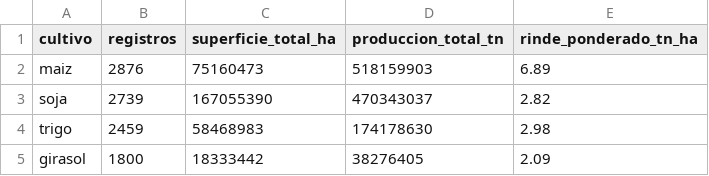
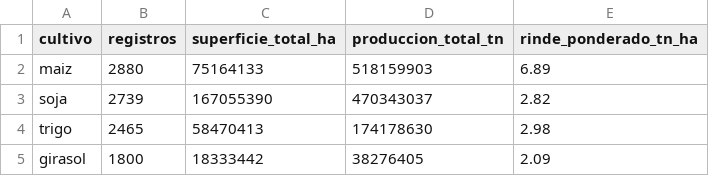
Before and after one commit to kobogithub/utn_knowledge_base, a CSV file: notebooks/data/curated/resumen_por_cultivo.csv, drawn as a sheet.

```diff
--- a/notebooks/data/curated/resumen_por_cultivo.csv
+++ b/notebooks/data/curated/resumen_por_cultivo.csv
@@ -1,5 +1,5 @@
 cultivo,registros,superficie_total_ha,produccion_total_tn,rinde_ponderado_tn_ha
-maiz,2876,75160473,518159903,6.89
+maiz,2880,75164133,518159903,6.89
 soja,2739,167055390,470343037,2.82
-trigo,2459,58468983,174178630,2.98
+trigo,2465,58470413,174178630,2.98
 girasol,1800,18333442,38276405,2.09
```
Also changed, not shown: notebooks/data/curated/evolucion_rinde_por_campania.csv, notebooks/data/processed/cosecha_agro_limpio.csv, 1 other file.
